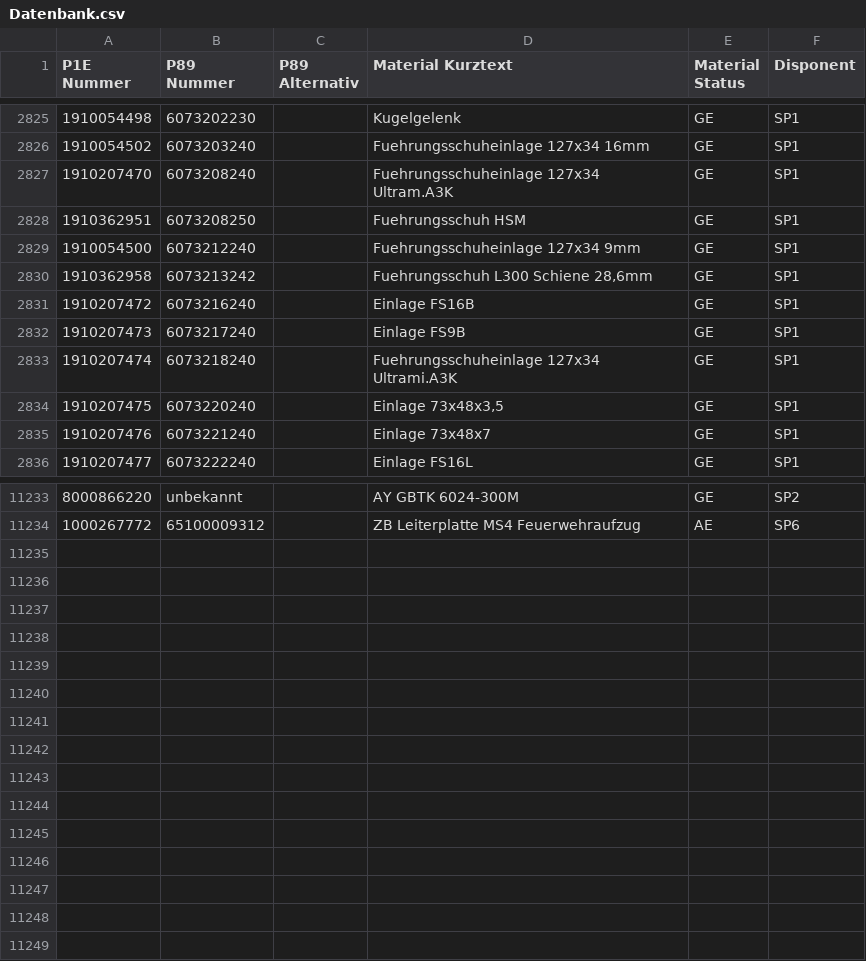
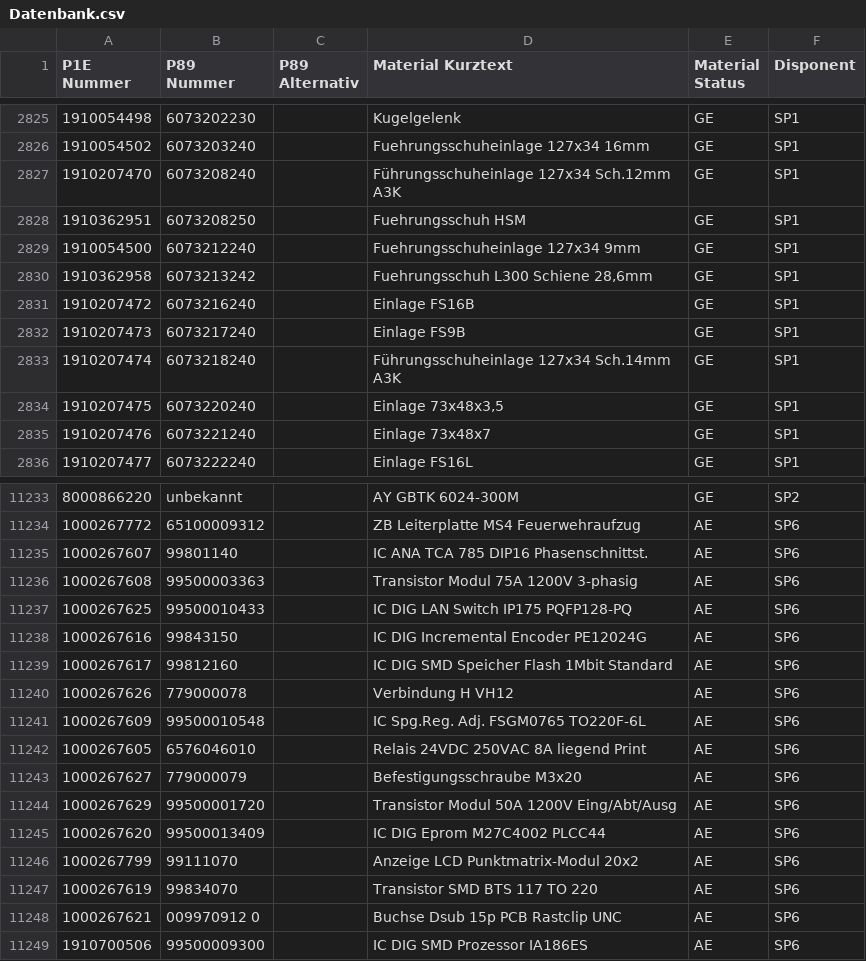
Before and after one commit to Waly1981/ETK_mini, a CSV file: Datenbank.csv, drawn as a sheet; only a part is shown, gaps mark what is left out; the diff names each change by its address in the sheet, - before the commit and + after, or states it on an @@ line.

Commit message:
11.05.2026 - 16:12:56 Uhr

```diff
--- a/Datenbank.csv
+++ b/Datenbank.csv
-D2827 (Material Kurztext): Fuehrungsschuheinlage 127x34 Ultram.A3K
+D2827 (Material Kurztext): Führungsschuheinlage 127x34 Sch.12mm A3K
-D2833 (Material Kurztext): Fuehrungsschuheinlage 127x34 Ultrami.A3K
+D2833 (Material Kurztext): Führungsschuheinlage 127x34 Sch.14mm A3K
+row 11235: 1000267607 | 99801140 |  | IC ANA TCA 785 DIP16 Phasenschnittst. | AE | SP6
+row 11236: 1000267608 | 99500003363 |  | Transistor Modul 75A 1200V 3-phasig | AE | SP6
+row 11237: 1000267625 | 99500010433 |  | IC DIG LAN Switch IP175 PQFP128-PQ | AE | SP6
+row 11238: 1000267616 | 99843150 |  | IC DIG Incremental Encoder PE12024G | AE | SP6
+row 11239: 1000267617 | 99812160 |  | IC DIG SMD Speicher Flash 1Mbit Standard | AE | SP6
+row 11240: 1000267626 | 779000078 |  | Verbindung H VH12 | AE | SP6
+row 11241: 1000267609 | 99500010548 |  | IC Spg.Reg. Adj. FSGM0765 TO220F-6L | AE | SP6
+row 11242: 1000267605 | 6576046010 |  | Relais 24VDC 250VAC 8A liegend Print | AE | SP6
+row 11243: 1000267627 | 779000079 |  | Befestigungsschraube M3x20 | AE | SP6
+row 11244: 1000267629 | 99500001720 |  | Transistor Modul 50A 1200V Eing/Abt/Ausg | AE | SP6
+row 11245: 1000267620 | 99500013409 |  | IC DIG Eprom M27C4002 PLCC44 | AE | SP6
+row 11246: 1000267799 | 99111070 |  | Anzeige LCD Punktmatrix-Modul 20x2 | AE | SP6
+row 11247: 1000267619 | 99834070 |  | Transistor SMD BTS 117 TO 220 | AE | SP6
+row 11248: 1000267621 | 009970912 0 |  | Buchse Dsub 15p PCB Rastclip UNC | AE | SP6
+row 11249: 1910700506 | 99500009300 |  | IC DIG SMD Prozessor IA186ES | AE | SP6
```
